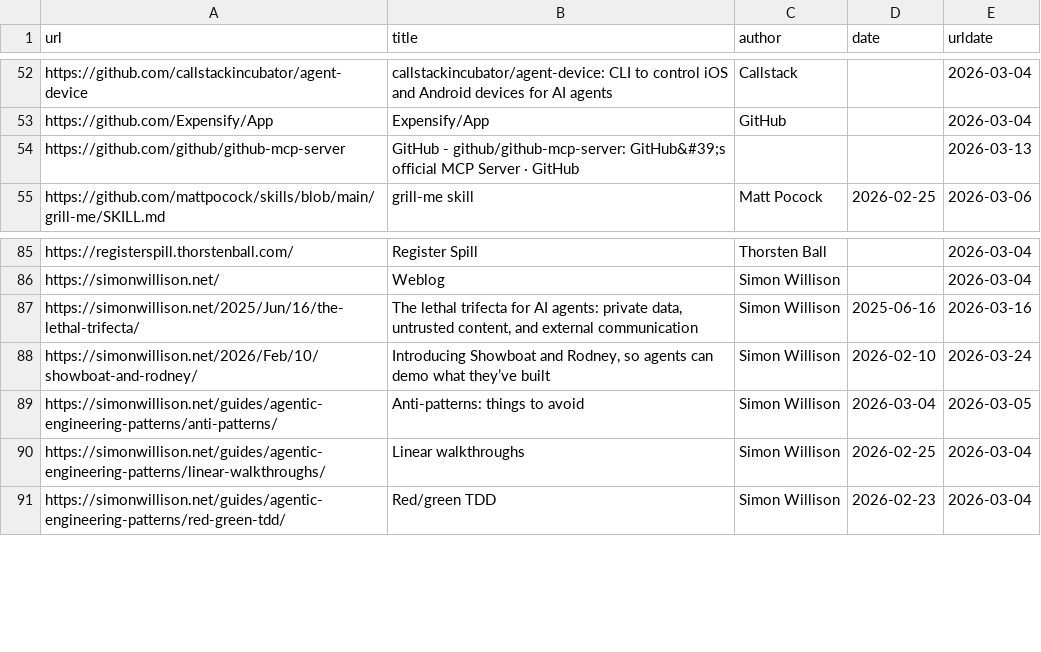
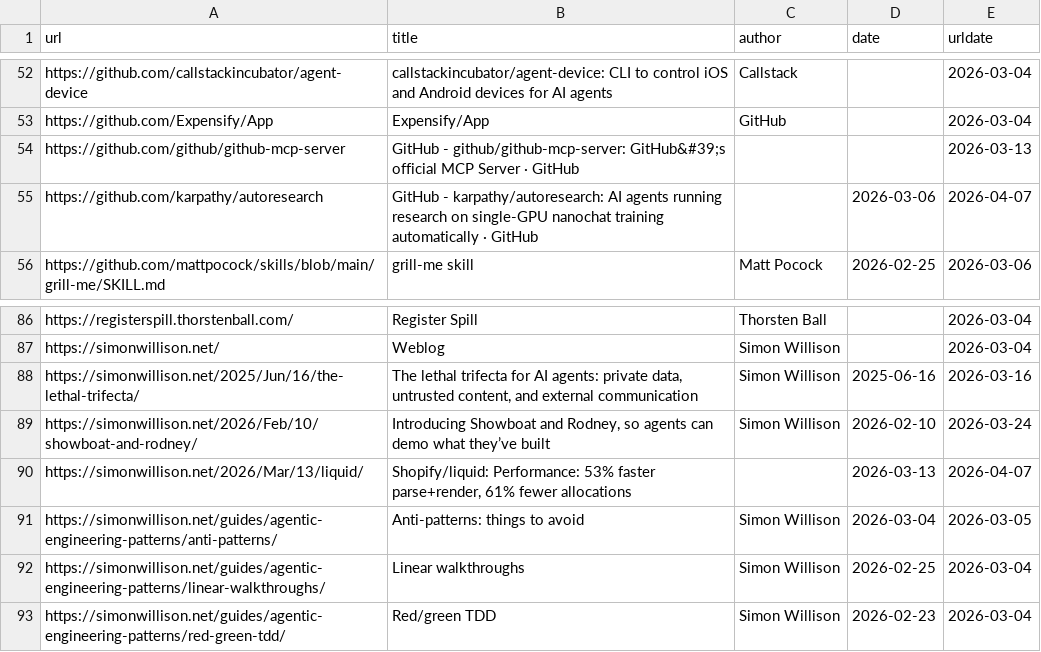
Before and after one commit to software-mansion/agentic-engineering, a CSV file: src/data/links.csv, drawn as a sheet; only a part is shown, gaps mark what is left out.

Commit message:
feat: add expanding-horizons/autoresearch section

```diff
--- a/src/data/links.csv
+++ b/src/data/links.csv
@@ -54,2 +54,3 @@ https://github.com/Expensify/App,Expensify/App,GitHub,,2026-03-04
 https://github.com/github/github-mcp-server,GitHub - github/github-mcp-server: GitHub&#39;s official MCP Server · GitHub,,,2026-03-13
+https://github.com/karpathy/autoresearch,GitHub - karpathy/autoresearch: AI agents running research on single-GPU nanochat training automatically · GitHub,,2026-03-06,2026-04-07
 https://github.com/mattpocock/skills/blob/main/grill-me/SKILL.md,grill-me skill,Matt Pocock,2026-02-25,2026-03-06
@@ -88,2 +89,3 @@ https://simonwillison.net/2025/Jun/16/the-lethal-trifecta/,"The lethal trifecta
 https://simonwillison.net/2026/Feb/10/showboat-and-rodney/,"Introducing Showboat and Rodney, so agents can demo what they’ve built",Simon Willison,2026-02-10,2026-03-24
+https://simonwillison.net/2026/Mar/13/liquid/,"Shopify/liquid: Performance: 53% faster parse+render, 61% fewer allocations",,2026-03-13,2026-04-07
 https://simonwillison.net/guides/agentic-engineering-patterns/anti-patterns/,Anti-patterns: things to avoid,Simon Willison,2026-03-04,2026-03-05
```
Also changed, not shown: 2 other files.
